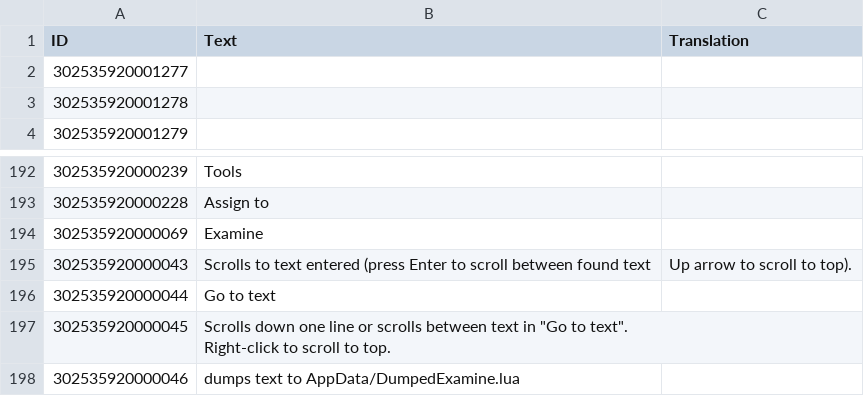
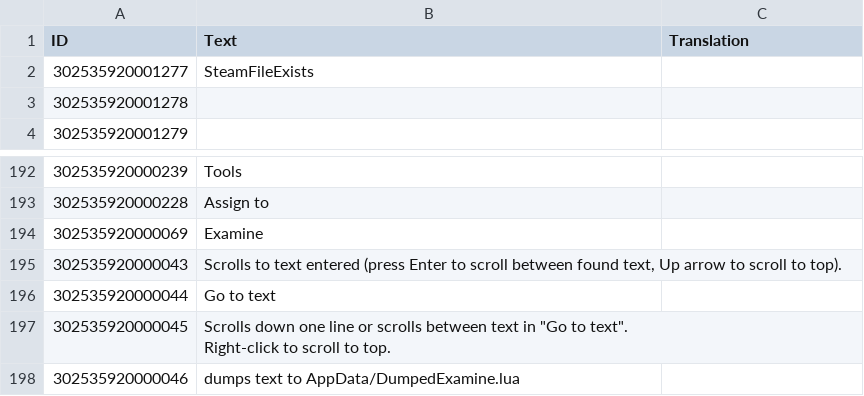
Before and after one commit to ChoGGi/SurvivingMars_CheatMods, a CSV file: Expanded Cheat Menu/Locales/English.csv, drawn as a sheet; only a part is shown, gaps mark what is left out; the diff names each change by its address in the sheet, - before the commit and + after, or states it on an @@ line.

Commit message:
Expanded Cheat Menu:
Changed a bunch of Capped vars to lowercase (they ain't funcs afterall).

Fixed:
Examine wasn't stopping the auto-refresh thread after dialog was closed.

ExpandedCheatMenu@choggi.org

```diff
--- a/Expanded Cheat Menu/Locales/English.csv
+++ b/Expanded Cheat Menu/Locales/English.csv
-B2 (Text): (empty)
+B2 (Text): SteamFileExists
-B195 (Text): …between found text
+B195 (Text): …between found text, Up arrow to scroll to top).
-C195 (Translation): Up arrow to scroll to top).
+C195 (Translation): (empty)
```
Also changed, not shown: 31 other files.
